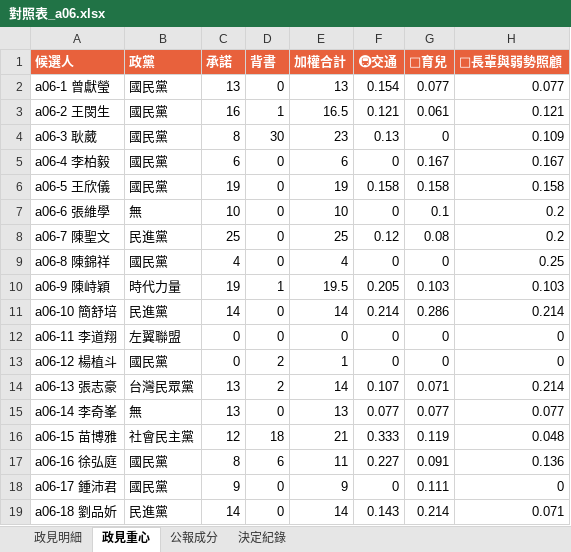
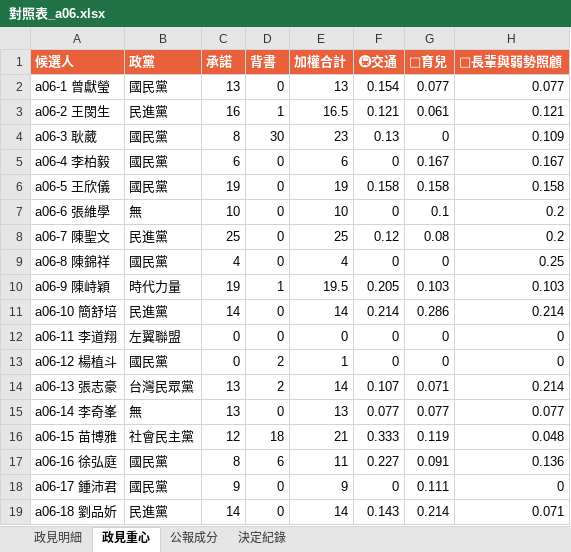
Before and after one commit to leeuniguana/bulletimeless, an Excel workbook: 對照表_a06.xlsx, sheet 政見重心, drawn as a sheet; only a part is shown; values as stored, in another font and other column widths than the file's, no borders; the diff names each change by its address in the sheet, - before the commit and + after, or states it on an @@ line.

```diff
--- a/對照表_a06.xlsx (sheet 政見重心)
+++ b/對照表_a06.xlsx (sheet 政見重心)
-B3 (政黨): 國民黨
+B3 (政黨): 民進黨
```
Also changed, not shown: sheet 決定紀錄, 7 other files.
